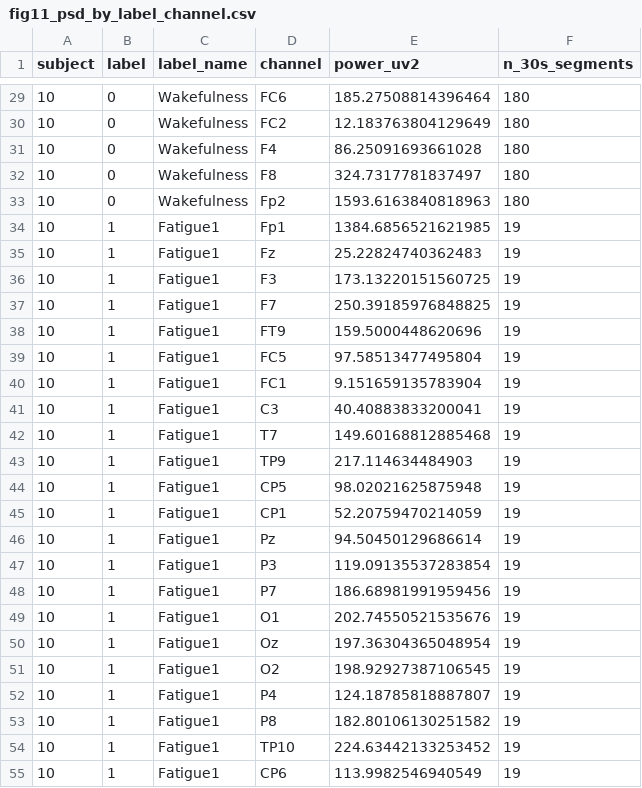
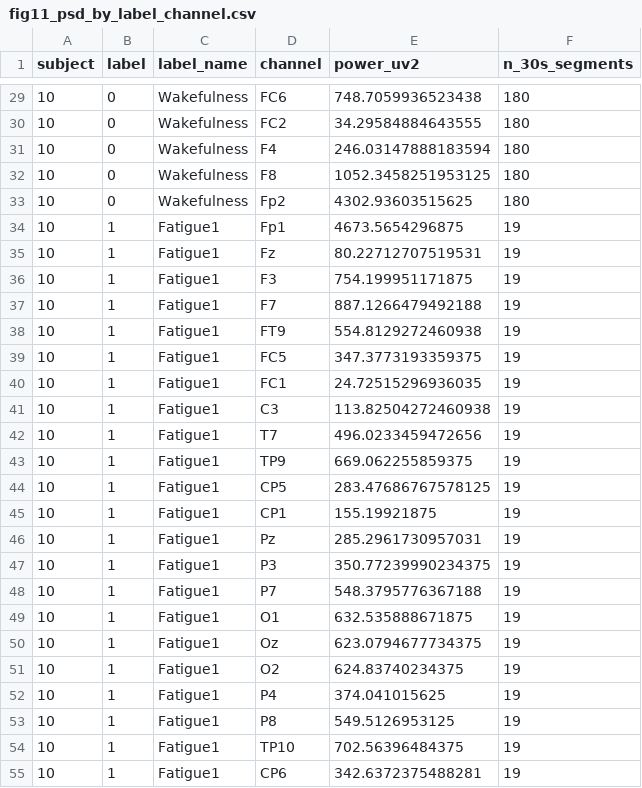
Before and after one commit to miguel-isidro05/MF_early_detection_MPD_DF, a CSV file: reproduction/tables/figure11_source/fig11_psd_by_label_channel.csv, drawn as a sheet; only a part is shown, gaps mark what is left out; the diff covers the shown part only.

```diff
--- a/reproduction/tables/figure11_source/fig11_psd_by_label_channel.csv
+++ b/reproduction/tables/figure11_source/fig11_psd_by_label_channel.csv
@@ -29,27 +29,27 @@ subject,label,label_name,channel,power_uv2,n_30s_segments
-10,0,Wakefulness,FC6,185.27508814396464,180
-10,0,Wakefulness,FC2,12.183763804129649,180
-10,0,Wakefulness,F4,86.25091693661028,180
-10,0,Wakefulness,F8,324.7317781837497,180
-10,0,Wakefulness,Fp2,1593.6163840818963,180
-10,1,Fatigue1,Fp1,1384.6856521621985,19
-10,1,Fatigue1,Fz,25.22824740362483,19
-10,1,Fatigue1,F3,173.13220151560725,19
-10,1,Fatigue1,F7,250.39185976848825,19
-10,1,Fatigue1,FT9,159.5000448620696,19
-10,1,Fatigue1,FC5,97.58513477495804,19
-10,1,Fatigue1,FC1,9.151659135783904,19
-10,1,Fatigue1,C3,40.40883833200041,19
-10,1,Fatigue1,T7,149.60168812885468,19
-10,1,Fatigue1,TP9,217.114634484903,19
-10,1,Fatigue1,CP5,98.02021625875948,19
-10,1,Fatigue1,CP1,52.20759470214059,19
-10,1,Fatigue1,Pz,94.50450129686614,19
-10,1,Fatigue1,P3,119.09135537283854,19
-10,1,Fatigue1,P7,186.68981991959456,19
-10,1,Fatigue1,O1,202.74550521535676,19
-10,1,Fatigue1,Oz,197.36304365048954,19
-10,1,Fatigue1,O2,198.92927387106545,19
-10,1,Fatigue1,P4,124.18785818887807,19
-10,1,Fatigue1,P8,182.80106130251582,19
-10,1,Fatigue1,TP10,224.63442133253452,19
-10,1,Fatigue1,CP6,113.9982546940549,19
+10,0,Wakefulness,FC6,748.7059936523438,180
+10,0,Wakefulness,FC2,34.29584884643555,180
+10,0,Wakefulness,F4,246.03147888183594,180
+10,0,Wakefulness,F8,1052.3458251953125,180
+10,0,Wakefulness,Fp2,4302.93603515625,180
+10,1,Fatigue1,Fp1,4673.5654296875,19
+10,1,Fatigue1,Fz,80.22712707519531,19
+10,1,Fatigue1,F3,754.199951171875,19
+10,1,Fatigue1,F7,887.1266479492188,19
+10,1,Fatigue1,FT9,554.8129272460938,19
+10,1,Fatigue1,FC5,347.3773193359375,19
+10,1,Fatigue1,FC1,24.72515296936035,19
+10,1,Fatigue1,C3,113.82504272460938,19
+10,1,Fatigue1,T7,496.0233459472656,19
+10,1,Fatigue1,TP9,669.062255859375,19
+10,1,Fatigue1,CP5,283.47686767578125,19
+10,1,Fatigue1,CP1,155.19921875,19
+10,1,Fatigue1,Pz,285.2961730957031,19
+10,1,Fatigue1,P3,350.77239990234375,19
+10,1,Fatigue1,P7,548.3795776367188,19
+10,1,Fatigue1,O1,632.535888671875,19
+10,1,Fatigue1,Oz,623.0794677734375,19
+10,1,Fatigue1,O2,624.83740234375,19
+10,1,Fatigue1,P4,374.041015625,19
+10,1,Fatigue1,P8,549.5126953125,19
+10,1,Fatigue1,TP10,702.56396484375,19
+10,1,Fatigue1,CP6,342.6372375488281,19
```
Also changed, not shown: 133 edited cells elsewhere in this file, 6 other files.
